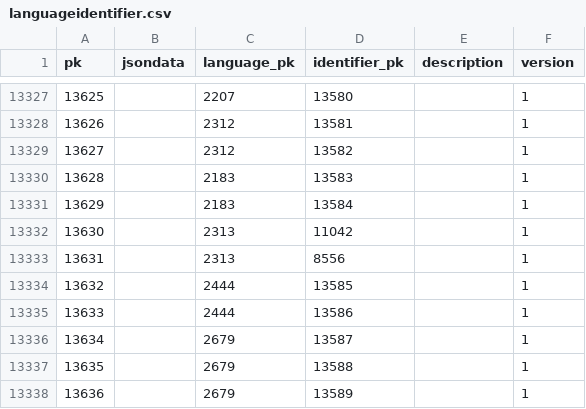
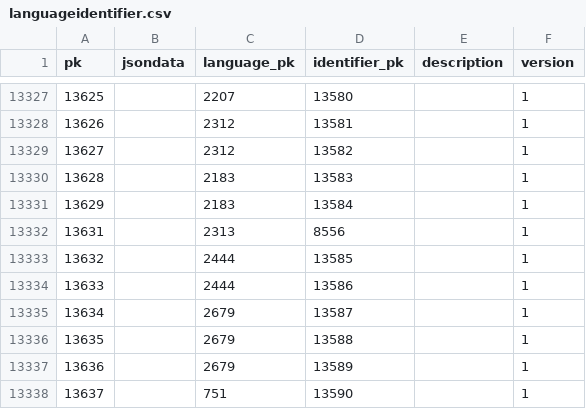
Before and after one commit to cldf-datasets/wals, a CSV file: raw/languageidentifier.csv, drawn as a sheet; only a part is shown, gaps mark what is left out; the shorter side is filled out with more unchanged rows.

```diff
--- a/raw/languageidentifier.csv
+++ b/raw/languageidentifier.csv
@@ -13331,3 +13331,2 @@ pk,jsondata,language_pk,identifier_pk,description,version
 13629,,2183,13584,,1
-13630,,2313,11042,,1
 13631,,2313,8556,,1
```
Also changed, not shown: raw/walslanguage.csv.
